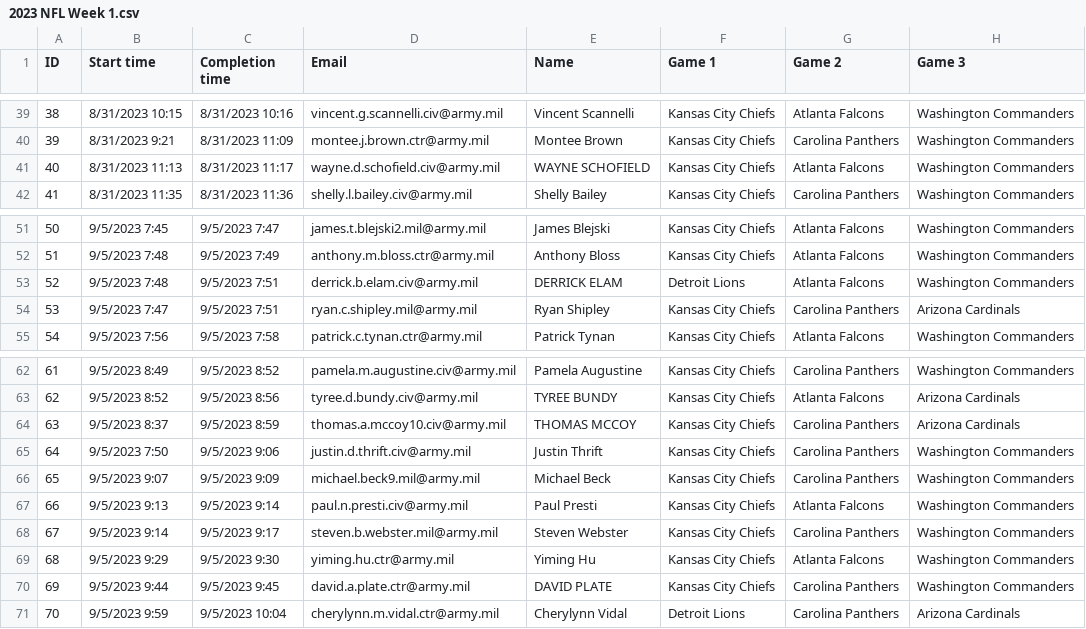
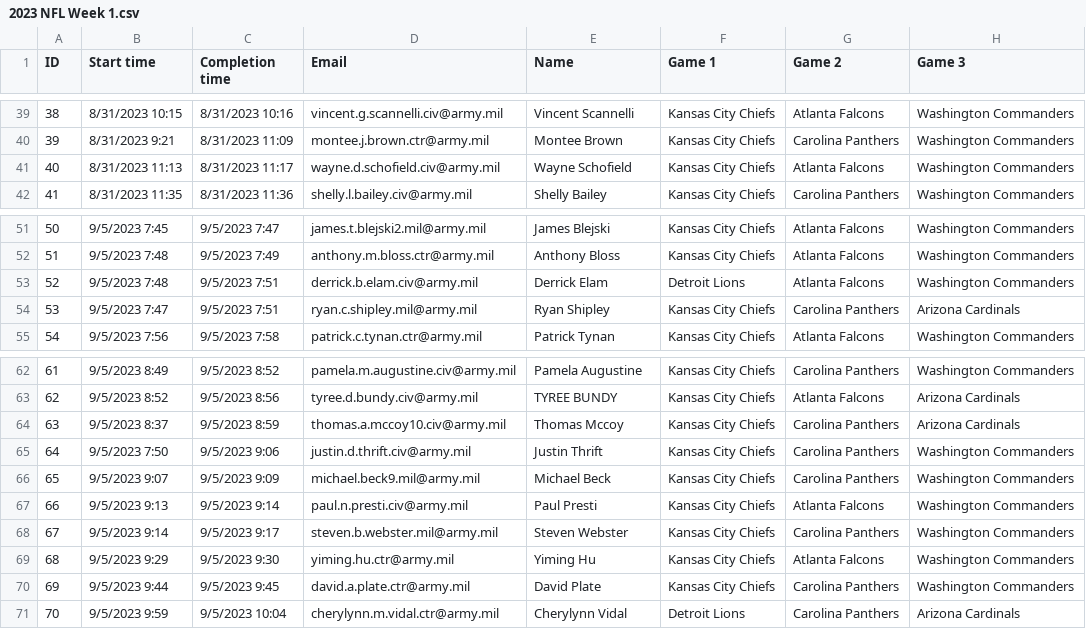
Before and after one commit to danielpballer/2023_NFL_Moneyline_Picks, a CSV file: CSV_Data_Files/2023 NFL Week 1.csv, drawn as a sheet; only a part is shown, gaps mark what is left out; the diff names each change by its address in the sheet, - before the commit and + after, or states it on an @@ line.

```diff
--- a/CSV_Data_Files/2023 NFL Week 1.csv
+++ b/CSV_Data_Files/2023 NFL Week 1.csv
-E41 (Name): WAYNE SCHOFIELD
+E41 (Name): Wayne Schofield
-E53 (Name): DERRICK ELAM
+E53 (Name): Derrick Elam
-E64 (Name): THOMAS MCCOY
+E64 (Name): Thomas Mccoy
-E70 (Name): DAVID PLATE
+E70 (Name): David Plate
```
Also changed, not shown: CSV_Data_Files/2023 NFL Week 10.csv, CSV_Data_Files/2023 NFL Week 11.csv, 37 other files.
